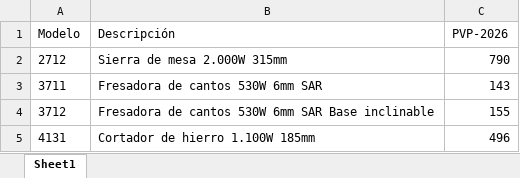
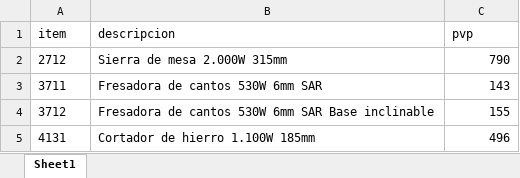
Before and after one commit to bravojuandb/tool-price-finder, an Excel workbook: clean_data/makita_offer_2026.xlsx, sheet Sheet1, drawn as a sheet; only a part is shown; values as stored, in another font and other column widths than the file's, no borders; removed rows and columns are numbered as before the commit, all else as after; the diff covers the shown part only; the diff names each change by its address in the sheet, - before the commit and + after, or states it on an @@ line.

```diff
--- a/clean_data/makita_offer_2026.xlsx (sheet Sheet1)
+++ b/clean_data/makita_offer_2026.xlsx (sheet Sheet1)
-row 1: Modelo | Descripción | PVP-2026
+row 1: item | descripcion | pvp
```
Also changed, not shown: 476 added rows elsewhere in this sheet.
